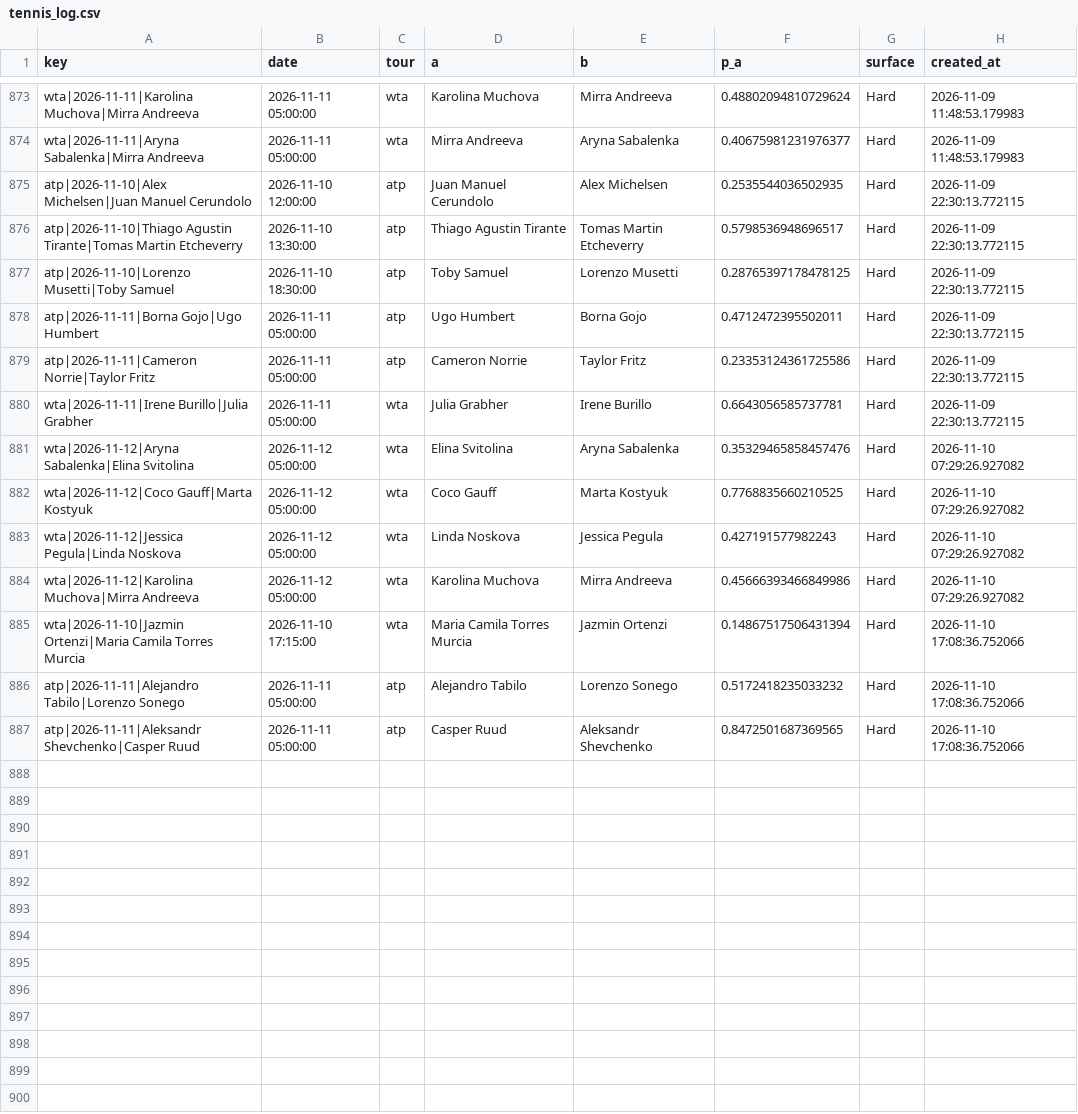
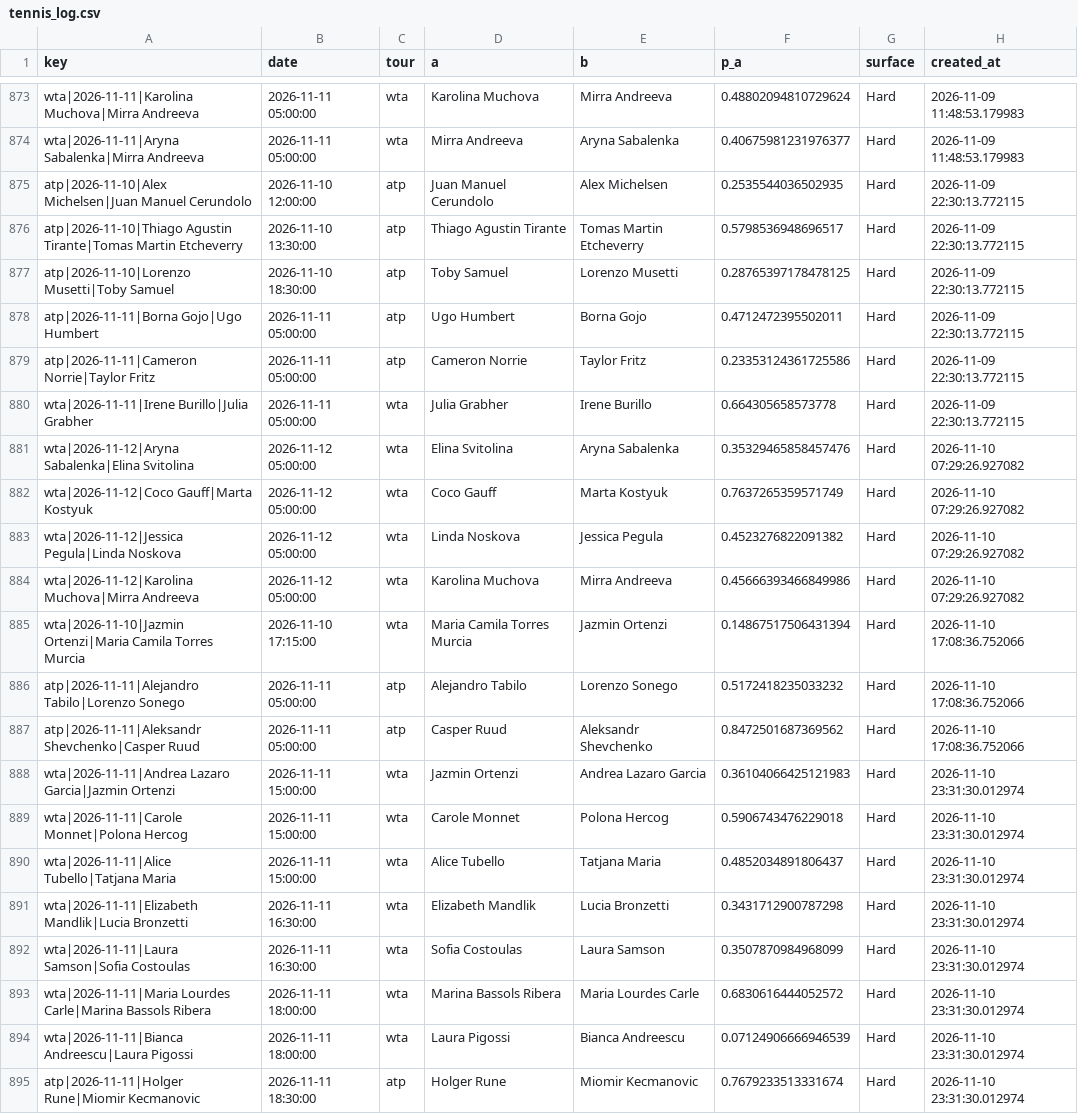
Before and after one commit to majovec/1, a CSV file: data/tennis_log.csv, drawn as a sheet; only a part is shown, gaps mark what is left out.

```diff
--- a/data/tennis_log.csv
+++ b/data/tennis_log.csv
@@ -879,6 +879,6 @@ atp|2026-11-11|Borna Gojo|Ugo Humbert,2026-11-11 05:00:00,atp,Ugo Humbert,Borna
 atp|2026-11-11|Cameron Norrie|Taylor Fritz,2026-11-11 05:00:00,atp,Cameron Norrie,Taylor Fritz,0.23353124361725586,Hard,2026-11-09 22:30:13.772115
-wta|2026-11-11|Irene Burillo|Julia Grabher,2026-11-11 05:00:00,wta,Julia Grabher,Irene Burillo,0.6643056585737781,Hard,2026-11-09 22:30:13.772115
+wta|2026-11-11|Irene Burillo|Julia Grabher,2026-11-11 05:00:00,wta,Julia Grabher,Irene Burillo,0.664305658573778,Hard,2026-11-09 22:30:13.772115
 wta|2026-11-12|Aryna Sabalenka|Elina Svitolina,2026-11-12 05:00:00,wta,Elina Svitolina,Aryna Sabalenka,0.35329465858457476,Hard,2026-11-10 07:29:26.927082
-wta|2026-11-12|Coco Gauff|Marta Kostyuk,2026-11-12 05:00:00,wta,Coco Gauff,Marta Kostyuk,0.7768835660210525,Hard,2026-11-10 07:29:26.927082
-wta|2026-11-12|Jessica Pegula|Linda Noskova,2026-11-12 05:00:00,wta,Linda Noskova,Jessica Pegula,0.427191577982243,Hard,2026-11-10 07:29:26.927082
+wta|2026-11-12|Coco Gauff|Marta Kostyuk,2026-11-12 05:00:00,wta,Coco Gauff,Marta Kostyuk,0.7637265359571749,Hard,2026-11-10 07:29:26.927082
+wta|2026-11-12|Jessica Pegula|Linda Noskova,2026-11-12 05:00:00,wta,Linda Noskova,Jessica Pegula,0.4523276822091382,Hard,2026-11-10 07:29:26.927082
 wta|2026-11-12|Karolina Muchova|Mirra Andreeva,2026-11-12 05:00:00,wta,Karolina Muchova,Mirra Andreeva,0.45666393466849986,Hard,2026-11-10 07:29:26.927082
@@ -886,2 +886,10 @@ wta|2026-11-10|Jazmin Ortenzi|Maria Camila Torres Murcia,2026-11-10 17:15:00,wta
 atp|2026-11-11|Alejandro Tabilo|Lorenzo Sonego,2026-11-11 05:00:00,atp,Alejandro Tabilo,Lorenzo Sonego,0.5172418235033232,Hard,2026-11-10 17:08:36.752066
-atp|2026-11-11|Aleksandr Shevchenko|Casper Ruud,2026-11-11 05:00:00,atp,Casper Ruud,Aleksandr Shevchenko,0.8472501687369565,Hard,2026-11-10 17:08:36.752066
+atp|2026-11-11|Aleksandr Shevchenko|Casper Ruud,2026-11-11 05:00:00,atp,Casper Ruud,Aleksandr Shevchenko,0.8472501687369562,Hard,2026-11-10 17:08:36.752066
+wta|2026-11-11|Andrea Lazaro Garcia|Jazmin Ortenzi,2026-11-11 15:00:00,wta,Jazmin Ortenzi,Andrea Lazaro Garcia,0.36104066425121983,Hard,2026-11-10 23:31:30.012974
+wta|2026-11-11|Carole Monnet|Polona Hercog,2026-11-11 15:00:00,wta,Carole Monnet,Polona Hercog,0.5906743476229018,Hard,2026-11-10 23:31:30.012974
+wta|2026-11-11|Alice Tubello|Tatjana Maria,2026-11-11 15:00:00,wta,Alice Tubello,Tatjana Maria,0.4852034891806437,Hard,2026-11-10 23:31:30.012974
+wta|2026-11-11|Elizabeth Mandlik|Lucia Bronzetti,2026-11-11 16:30:00,wta,Elizabeth Mandlik,Lucia Bronzetti,0.3431712900787298,Hard,2026-11-10 23:31:30.012974
+wta|2026-11-11|Laura Samson|Sofia Costoulas,2026-11-11 16:30:00,wta,Sofia Costoulas,Laura Samson,0.3507870984968099,Hard,2026-11-10 23:31:30.012974
+wta|2026-11-11|Maria Lourdes Carle|Marina Bassols Ribera,2026-11-11 18:00:00,wta,Marina Bassols Ribera,Maria Lourdes Carle,0.6830616444052572,Hard,2026-11-10 23:31:30.012974
+wta|2026-11-11|Bianca Andreescu|Laura Pigossi,2026-11-11 18:00:00,wta,Laura Pigossi,Bianca Andreescu,0.07124906666946539,Hard,2026-11-10 23:31:30.012974
+atp|2026-11-11|Holger Rune|Miomir Kecmanovic,2026-11-11 18:30:00,atp,Holger Rune,Miomir Kecmanovic,0.7679233513331674,Hard,2026-11-10 23:31:30.012974
```
Also changed, not shown: data/matches.csv, data/predictions_log.csv, 6 other files.
